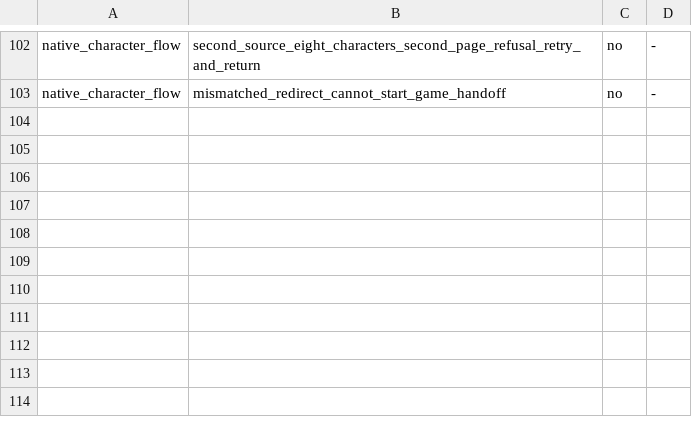
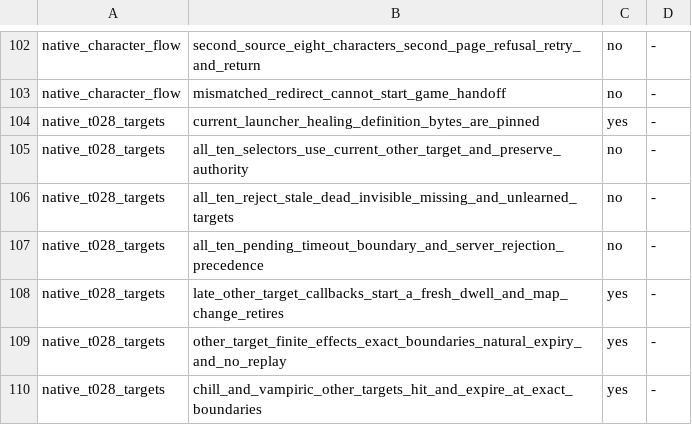
Before and after one commit to chaoren0418-arch/lito-modern, a TSV file: 維護工具/test-whitelist/tests.tsv, drawn as a sheet; only a part is shown, gaps mark what is left out; the diff names each change by its address in the sheet, - before the commit and + after, or states it on an @@ line.

Commit message:
task #163: 同步 main、補 T028 目標測試 whitelist 並更新報告

```diff
--- a/維護工具/test-whitelist/tests.tsv
+++ b/維護工具/test-whitelist/tests.tsv
+row 104: native_t028_targets | current_launcher_healing_definition_bytes_are_pinned | yes | -
+row 105: native_t028_targets | all_ten_selectors_use_current_other_target_and_preserve_authority | no | -
+row 106: native_t028_targets | all_ten_reject_stale_dead_invisible_missing_and_unlearned_targets | no | -
+row 107: native_t028_targets | all_ten_pending_timeout_boundary_and_server_rejection_precedence | no | -
+row 108: native_t028_targets | late_other_target_callbacks_start_a_fresh_dwell_and_map_change_retires | yes | -
+row 109: native_t028_targets | other_target_finite_effects_exact_boundaries_natural_expiry_and_no_replay | yes | -
+row 110: native_t028_targets | chill_and_vampiric_other_targets_hit_and_expire_at_exact_boundaries | yes | -
```
Also changed, not shown: 1 other file.
